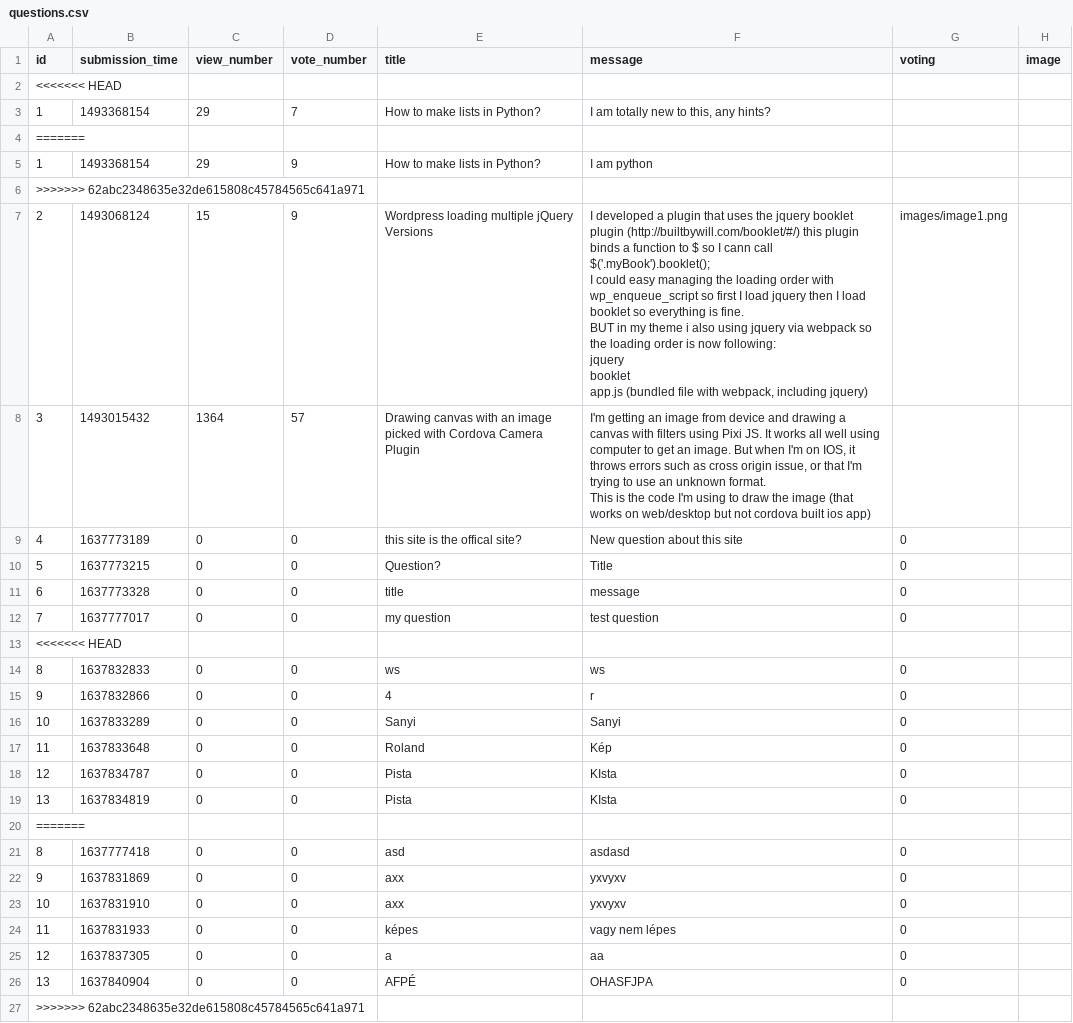
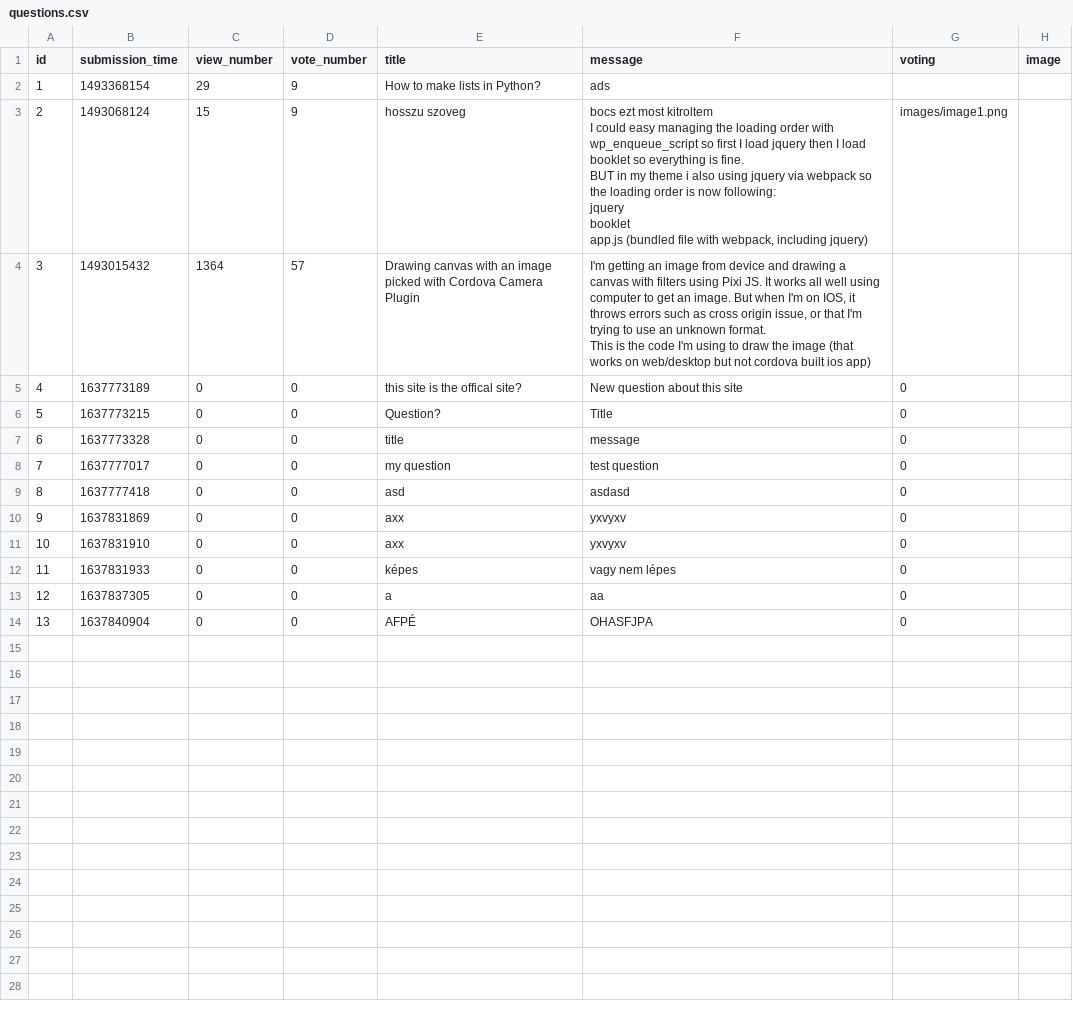
Before and after one commit to CodecoolGlobal/ask-mate-3-python-Sagi-Viktor, a CSV file: data/questions.csv, drawn as a sheet.

```diff
--- a/data/questions.csv
+++ b/data/questions.csv
@@ -1,16 +1,11 @@
 id,submission_time,view_number,vote_number,title,message,voting,image
-<<<<<<< HEAD
-1,1493368154,29,7,How to make lists in Python?,"I am totally new to this, any hints?",,
-=======
-1,1493368154,29,9,How to make lists in Python?,I am python,,
->>>>>>> 62abc2348635e32de615808c45784565c641a971
-2,1493068124,15,9,Wordpress loading multiple jQuery Versions,"I developed a plugin that uses the jquery booklet plugin (http://builtbywill.com/booklet/#/) this plugin binds a function to $ so I cann call $('.myBook').booklet();
-
-I could easy managing the loading order with wp_enqueue_script so first I load jquery then I load booklet so everything is fine.
-
-BUT in my theme i also using jquery via webpack so the loading order is now following:
-
-jquery
-booklet
-app.js (bundled file with webpack, including jquery)",images/image1.png,
+1,1493368154,29,9,How to make lists in Python?,ads,,
+2,1493068124,15,9,hosszu szoveg,"bocs ezt most kitroltem
+I could easy managing the loading order with wp_enqueue_script so first I load jquery then I load booklet so everything is fine.
+
+BUT in my theme i also using jquery via webpack so the loading order is now following:
+
+jquery
+booklet
+app.js (bundled file with webpack, including jquery)",images/image1.png,
 3,1493015432,1364,57,Drawing canvas with an image picked with Cordova Camera Plugin,"I'm getting an image from device and drawing a canvas with filters using Pixi JS. It works all well using computer to get an image. But when I'm on IOS, it throws errors such as cross origin issue, or that I'm trying to use an unknown format.
@@ -23,10 +18,2 @@ This is the code I'm using to draw the image (that works on web/desktop but not
 ",0,
-<<<<<<< HEAD
-8,1637832833,0,0,ws,ws,0,
-9,1637832866,0,0,4,r,0,
-10,1637833289,0,0,Sanyi,Sanyi,0,
-11,1637833648,0,0,Roland,Kép,0,
-12,1637834787,0,0,Pista,KIsta,0,
-13,1637834819,0,0,Pista,KIsta,0,
-=======
 8,1637777418,0,0,asd,asdasd,0,
@@ -37,2 +24 @@ This is the code I'm using to draw the image (that works on web/desktop but not
 13,1637840904,0,0,AFPÉ,OHASFJPA,0,
->>>>>>> 62abc2348635e32de615808c45784565c641a971
```
Also changed, not shown: data/answers.csv, 3 other files.
